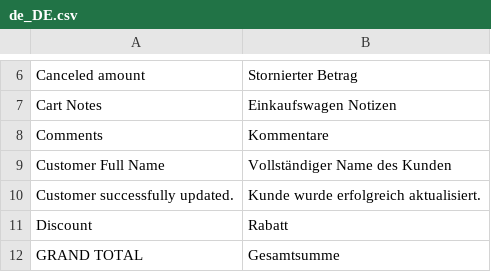
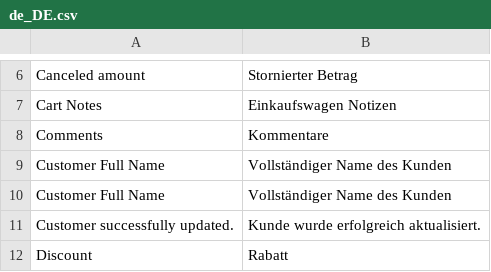
Before and after one commit to spryker/sales, a CSV file: data/translation/Zed/de_DE.csv, drawn as a sheet; only a part is shown, gaps mark what is left out; the shorter side is filled out with more unchanged rows; the diff names each change by its address in the sheet, - before the commit and + after, or states it on an @@ line.

```diff
--- a/data/translation/Zed/de_DE.csv
+++ b/data/translation/Zed/de_DE.csv
+row 9: Customer Full Name | Vollständiger Name des Kunden
```
Also changed, not shown: data/translation/Zed/en_US.csv.
